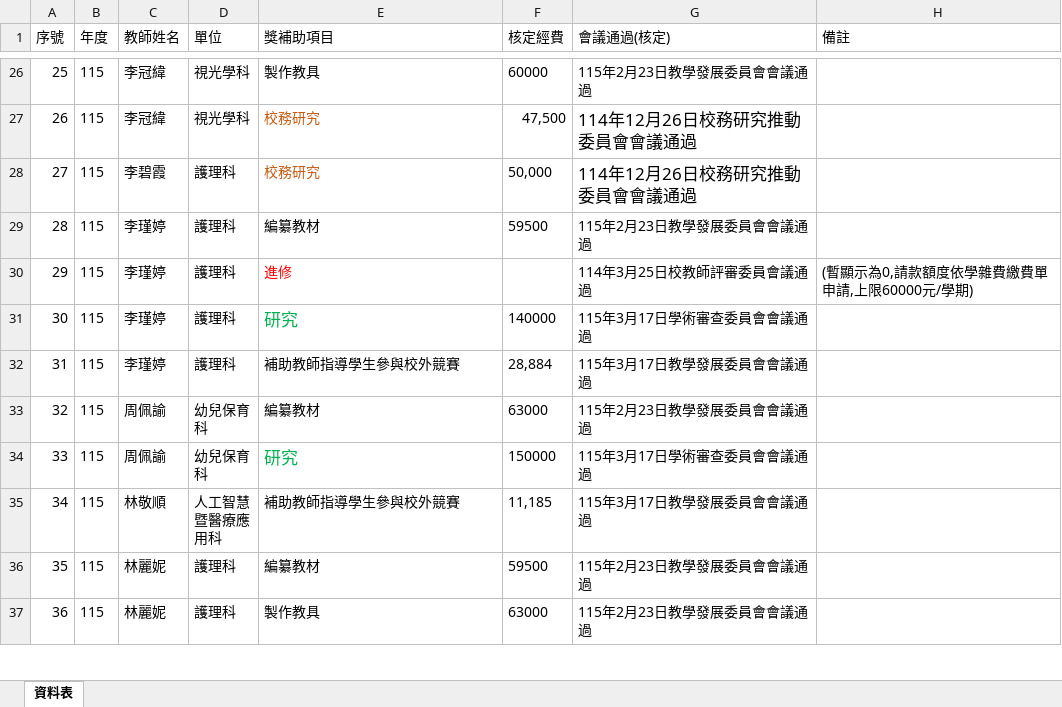
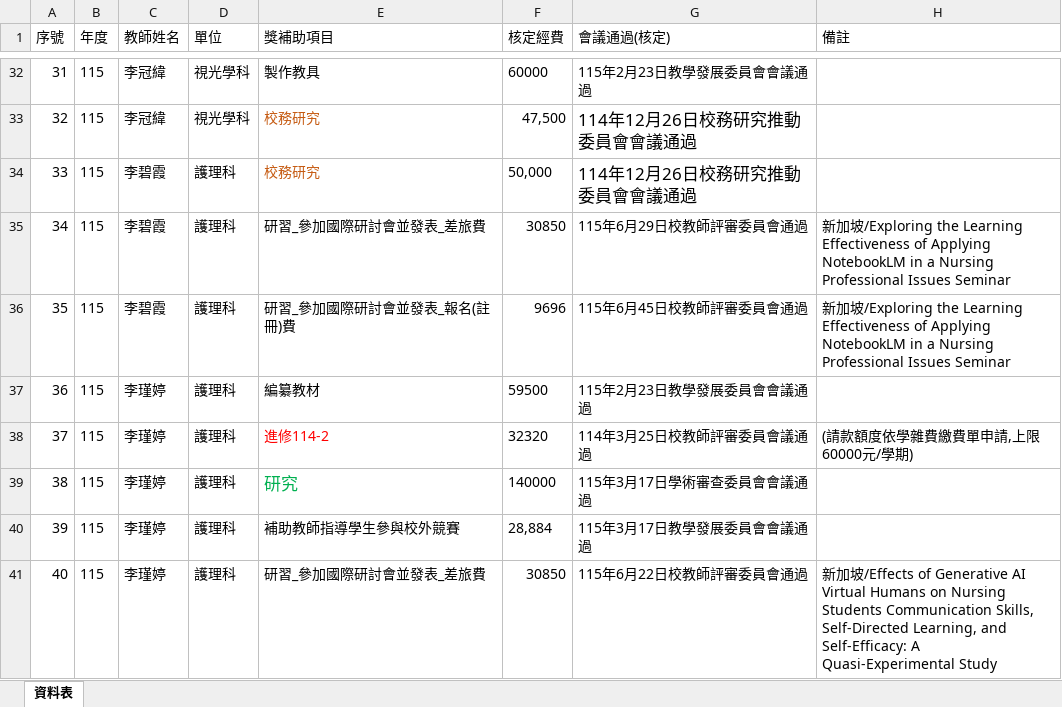
Before and after one commit to angellee09/excel-search, an Excel workbook: data.xlsx, sheet 資料表, drawn as a sheet; only a part is shown, gaps mark what is left out; the shorter side is filled out with more unchanged rows; values as stored, in another font and other column widths than the file's, no borders; addresses are those after the commit; the diff covers the shown part only; the diff names each change by its address in the sheet, - before the commit and + after, or states it on an @@ line.

Commit message:
Add files via upload

```diff
--- a/data.xlsx (sheet 資料表)
+++ b/data.xlsx (sheet 資料表)
@@ column A (序號) renumbered from row 4 down @@
+row 35: 34 | 115 | 李碧霞 | 護理科 | 研習_參加國際研討會並發表_差旅費 | 30850 | 115年6月29日校教師評審委員會通過 | 新加坡/Exploring the Learning Effectiveness of Applying NotebookLM in a Nursing Professional Issues Seminar
+row 36: 35 | 115 | 李碧霞 | 護理科 | 研習_參加國際研討會並發表_報名(註冊)費 | 9696 | 115年6月45日校教師評審委員會通過 | 新加坡/Exploring the Learning Effectiveness of Applying NotebookLM in a Nursing Professional Issues Seminar
-E38 (獎補助項目): 進修
+E38 (獎補助項目): 進修114-2
-F38 (核定經費): (empty)
+F38 (核定經費): 32320
-H38 (備註): (暫顯示為0,請款額度依學雜費繳費單申請,上限60000元/學期)
+H38 (備註): (請款額度依學雜費繳費單申請,上限60000元/學期)
+row 41: 40 | 115 | 李瑾婷 | 護理科 | 研習_參加國際研討會並發表_差旅費 | 30850 | 115年6月22日校教師評審委員會通過 | 新加坡/Effects of Generative AI Virtual Humans on Nursing Students Communication Skills, Self-Directed Learning, and Self-Efficacy: A Quasi-Experimental Study
```
Also changed, not shown: 29 added rows and 1 edited cell elsewhere in this sheet.
